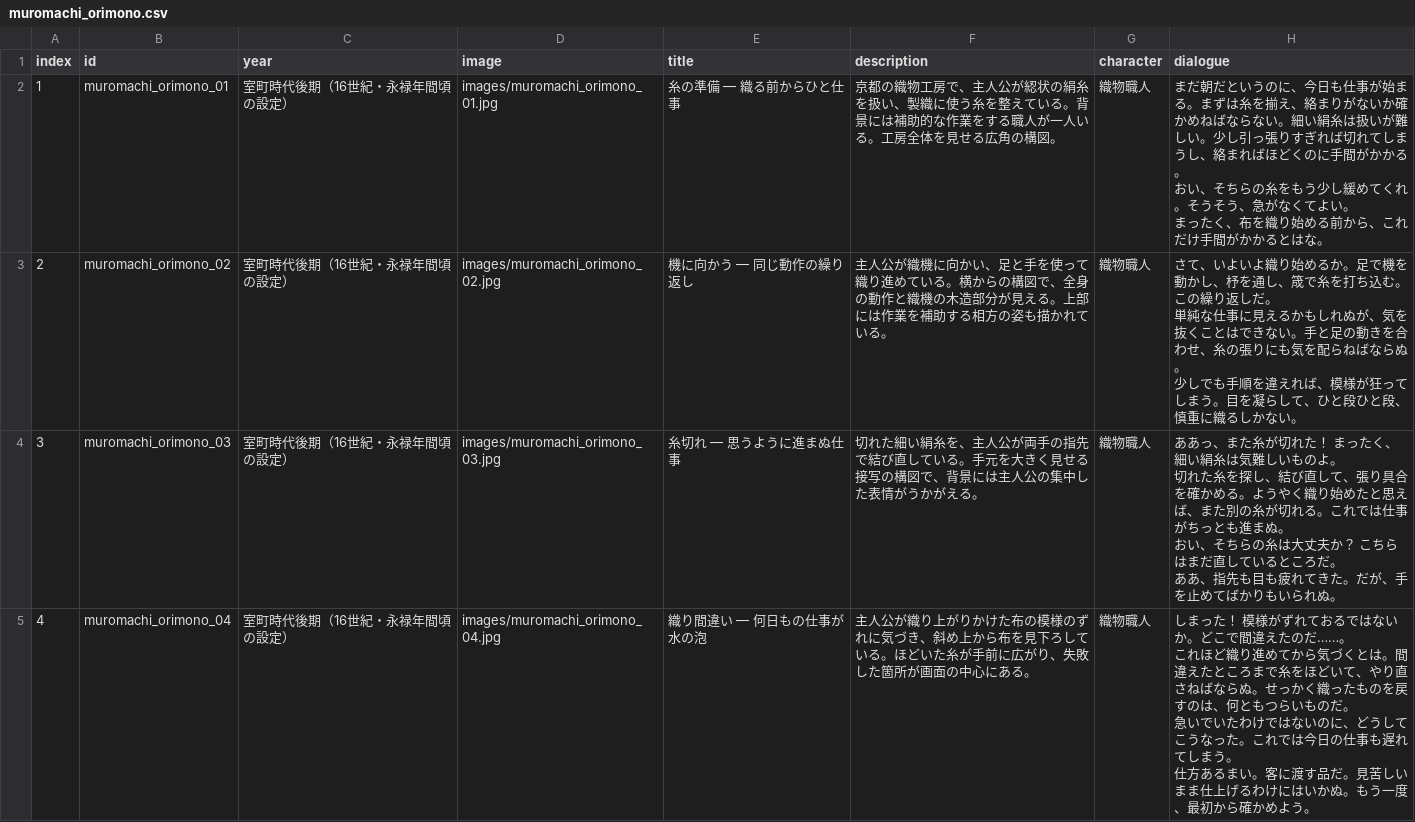
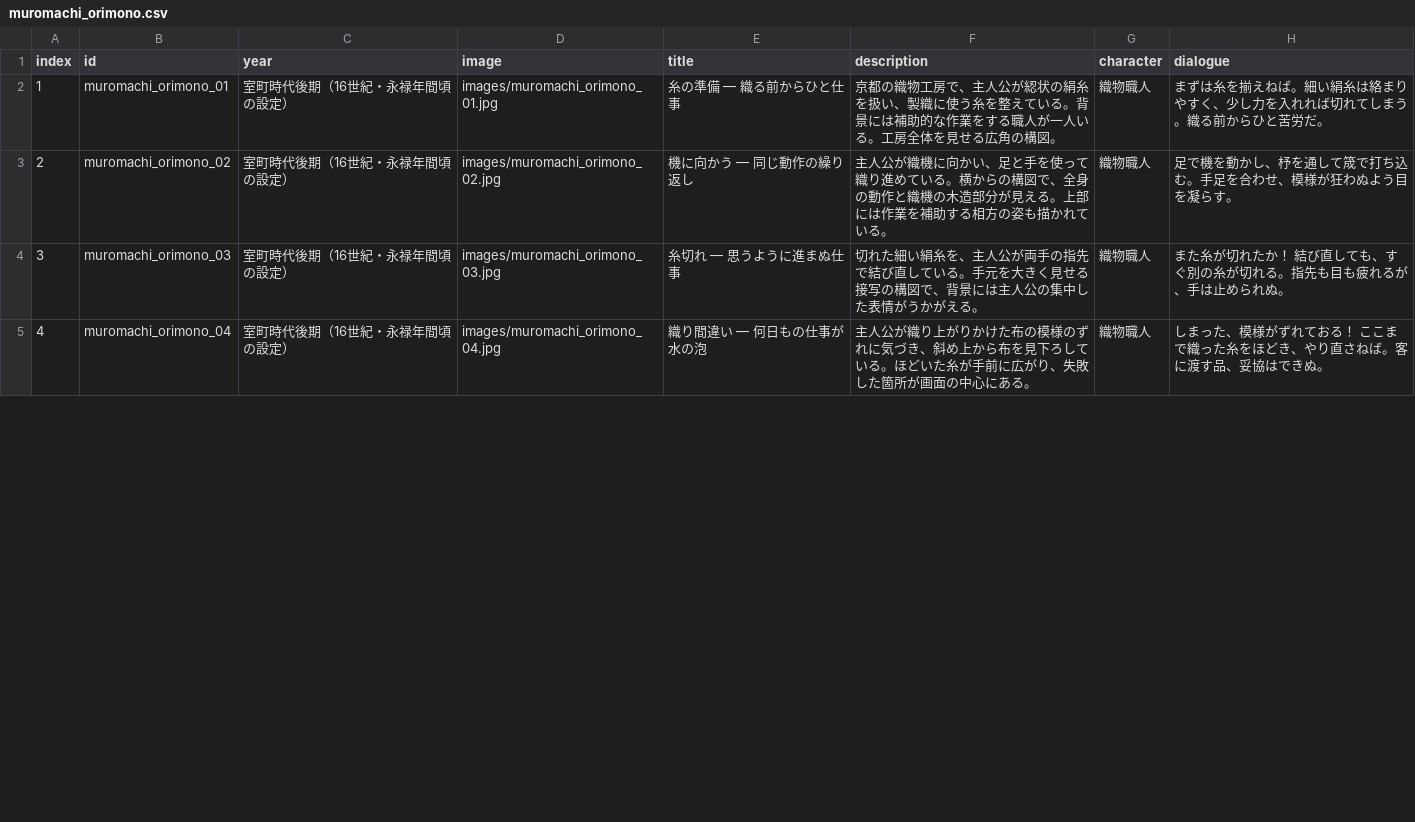
Before and after one commit to mira-gm/otoko-no-roudoushi, a CSV file: works/muromachi_orimono/muromachi_orimono.csv, drawn as a sheet; only a part is shown; the diff covers the shown part only.

Commit message:
Add files via upload

```diff
--- a/works/muromachi_orimono/muromachi_orimono.csv
+++ b/works/muromachi_orimono/muromachi_orimono.csv
@@ -1,15 +1,5 @@
 index,id,year,image,title,description,character,dialogue
-1,muromachi_orimono_01,室町時代後期（16世紀・永禄年間頃の設定）,images/muromachi_orimono_01.jpg,糸の準備 ― 織る前からひと仕事,京都の織物工房で、主人公が綛状の絹糸を扱い、製織に使う糸を整えている。背景には補助的な作業をする職人が一人いる。工房全体を見せる広角の構図。,織物職人,"まだ朝だというのに、今日も仕事が始まる。まずは糸を揃え、絡まりがないか確かめねばならない。細い絹糸は扱いが難しい。少し引っ張りすぎれば切れてしまうし、絡まればほどくのに手間がかかる。
-おい、そちらの糸をもう少し緩めてくれ。そうそう、急がなくてよい。
-まったく、布を織り始める前から、これだけ手間がかかるとはな。"
-2,muromachi_orimono_02,室町時代後期（16世紀・永禄年間頃の設定）,images/muromachi_orimono_02.jpg,機に向かう ― 同じ動作の繰り返し,主人公が織機に向かい、足と手を使って織り進めている。横からの構図で、全身の動作と織機の木造部分が見える。上部には作業を補助する相方の姿も描かれている。,織物職人,"さて、いよいよ織り始めるか。足で機を動かし、杼を通し、筬で糸を打ち込む。この繰り返しだ。
-単純な仕事に見えるかもしれぬが、気を抜くことはできない。手と足の動きを合わせ、糸の張りにも気を配らねばならぬ。
-少しでも手順を違えれば、模様が狂ってしまう。目を凝らして、ひと段ひと段、慎重に織るしかない。"
-3,muromachi_orimono_03,室町時代後期（16世紀・永禄年間頃の設定）,images/muromachi_orimono_03.jpg,糸切れ ― 思うように進まぬ仕事,切れた細い絹糸を、主人公が両手の指先で結び直している。手元を大きく見せる接写の構図で、背景には主人公の集中した表情がうかがえる。,織物職人,"ああっ、また糸が切れた！ まったく、細い絹糸は気難しいものよ。
-切れた糸を探し、結び直して、張り具合を確かめる。ようやく織り始めたと思えば、また別の糸が切れる。これでは仕事がちっとも進まぬ。
-おい、そちらの糸は大丈夫か？ こちらはまだ直しているところだ。
-ああ、指先も目も疲れてきた。だが、手を止めてばかりもいられぬ。"
-4,muromachi_orimono_04,室町時代後期（16世紀・永禄年間頃の設定）,images/muromachi_orimono_04.jpg,織り間違い ― 何日もの仕事が水の泡,主人公が織り上がりかけた布の模様のずれに気づき、斜め上から布を見下ろしている。ほどいた糸が手前に広がり、失敗した箇所が画面の中心にある。,織物職人,"しまった！ 模様がずれておるではないか。どこで間違えたのだ……。
-これほど織り進めてから気づくとは。間違えたところまで糸をほどいて、やり直さねばならぬ。せっかく織ったものを戻すのは、何ともつらいものだ。
-急いでいたわけではないのに、どうしてこうなった。これでは今日の仕事も遅れてしまう。
-仕方あるまい。客に渡す品だ。見苦しいまま仕上げるわけにはいかぬ。もう一度、最初から確かめよう。"
+1,muromachi_orimono_01,室町時代後期（16世紀・永禄年間頃の設定）,images/muromachi_orimono_01.jpg,糸の準備 ― 織る前からひと仕事,京都の織物工房で、主人公が綛状の絹糸を扱い、製織に使う糸を整えている。背景には補助的な作業をする職人が一人いる。工房全体を見せる広角の構図。,織物職人,まずは糸を揃えねば。細い絹糸は絡まりやすく、少し力を入れれば切れてしまう。織る前からひと苦労だ。
+2,muromachi_orimono_02,室町時代後期（16世紀・永禄年間頃の設定）,images/muromachi_orimono_02.jpg,機に向かう ― 同じ動作の繰り返し,主人公が織機に向かい、足と手を使って織り進めている。横からの構図で、全身の動作と織機の木造部分が見える。上部には作業を補助する相方の姿も描かれている。,織物職人,足で機を動かし、杼を通して筬で打ち込む。手足を合わせ、模様が狂わぬよう目を凝らす。
+3,muromachi_orimono_03,室町時代後期（16世紀・永禄年間頃の設定）,images/muromachi_orimono_03.jpg,糸切れ ― 思うように進まぬ仕事,切れた細い絹糸を、主人公が両手の指先で結び直している。手元を大きく見せる接写の構図で、背景には主人公の集中した表情がうかがえる。,織物職人,また糸が切れたか！ 結び直しても、すぐ別の糸が切れる。指先も目も疲れるが、手は止められぬ。
+4,muromachi_orimono_04,室町時代後期（16世紀・永禄年間頃の設定）,images/muromachi_orimono_04.jpg,織り間違い ― 何日もの仕事が水の泡,主人公が織り上がりかけた布の模様のずれに気づき、斜め上から布を見下ろしている。ほどいた糸が手前に広がり、失敗した箇所が画面の中心にある。,織物職人,しまった、模様がずれておる！ ここまで織った糸をほどき、やり直さねば。客に渡す品、妥協はできぬ。
```
Also changed, not shown: 3 edited cells elsewhere in this file.
